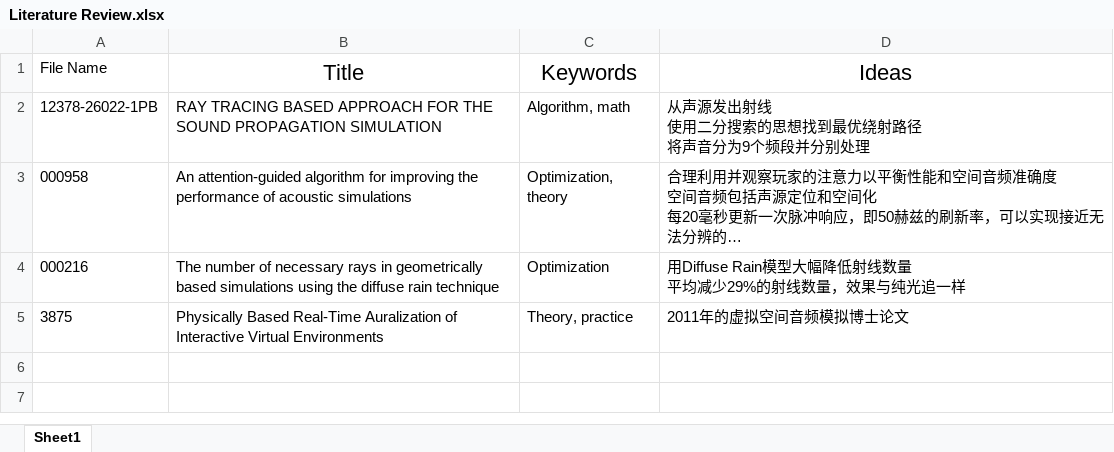
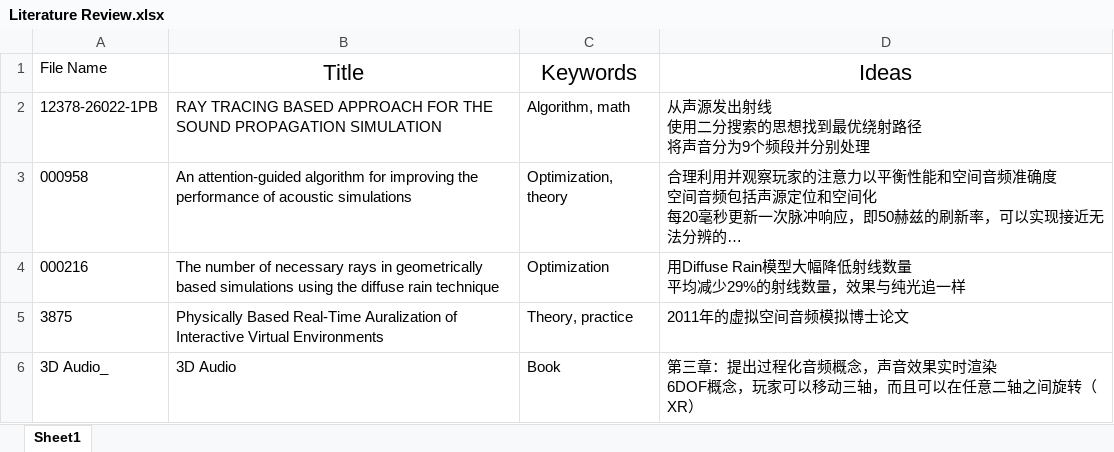
Before and after one commit to Aper-mesa/Raytraced-Audio, an Excel workbook: Literature Review.xlsx, sheet Sheet1, drawn as a sheet; long unchanged cells end in …; values as stored, in another font and other column widths than the file's, no borders; ↵ is a line break in a cell; the diff names each change by its address in the sheet, - before the commit and + after, or states it on an @@ line.

```diff
--- a/Literature Review.xlsx (sheet Sheet1)
+++ b/Literature Review.xlsx (sheet Sheet1)
+row 6: 3D Audio_ | 3D Audio | Book | 第三章：提出过程化音频概念，声音效果实时渲染 ↵ 6DOF概念，玩家可以移动三轴，而且可以在任意二轴之间旋转（XR）
```
Also changed, not shown: 1 other file.
